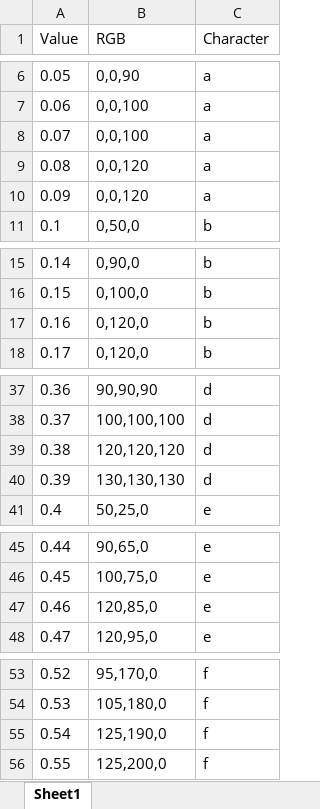
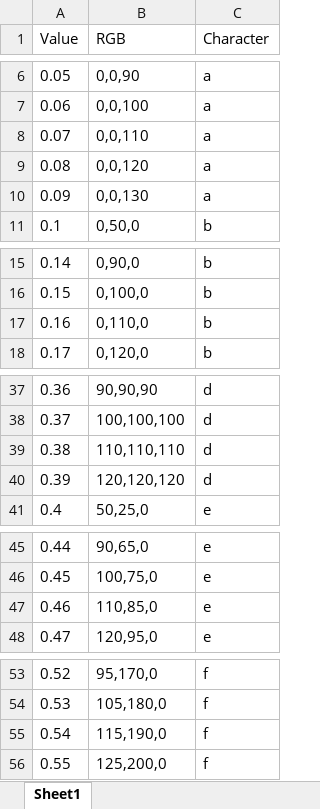
Before and after one commit to GardnerLiam/AsciiRPG, an Excel workbook: Excel for CompSci.xlsx, sheet Sheet1, drawn as a sheet; only a part is shown, gaps mark what is left out; values as stored, in another font and other column widths than the file's, no borders; the diff names each change by its address in the sheet, - before the commit and + after, or states it on an @@ line.

Commit message:
Add files via upload

```diff
--- a/Excel for CompSci.xlsx (sheet Sheet1)
+++ b/Excel for CompSci.xlsx (sheet Sheet1)
-B8 (RGB): 0,0,100
+B8 (RGB): 0,0,110
-B10 (RGB): 0,0,120
+B10 (RGB): 0,0,130
-B17 (RGB): 0,120,0
+B17 (RGB): 0,110,0
-B39 (RGB): 120,120,120
+B39 (RGB): 110,110,110
-B40 (RGB): 130,130,130
+B40 (RGB): 120,120,120
-B47 (RGB): 120,85,0
+B47 (RGB): 110,85,0
-B55 (RGB): 125,190,0
+B55 (RGB): 115,190,0
```
